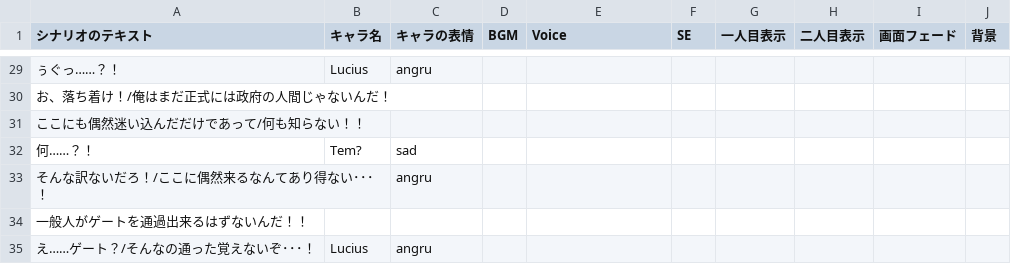
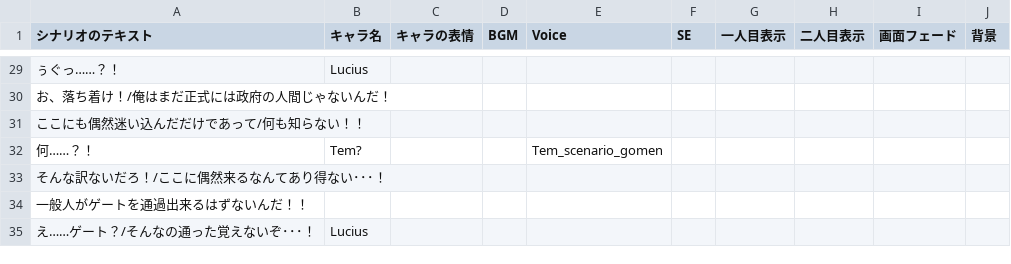
Before and after one commit to 0Nome0/Humunus, a CSV file: Humnus/Assets/Resources/Scenario/Scenario1.csv, drawn as a sheet; only a part is shown, gaps mark what is left out; the diff covers the shown part only; the diff names each change by its address in the sheet, - before the commit and + after, or states it on an @@ line.

Commit message:
シナリオシーンでのシーン切り替えの変更 シナリオシーンをステート管理 BGM、SE,Voiceを鳴らせるよう調整

```diff
--- a/Humnus/Assets/Resources/Scenario/Scenario1.csv
+++ b/Humnus/Assets/Resources/Scenario/Scenario1.csv
-C29 (キャラの表情): angru
+C29 (キャラの表情): (empty)
-C32 (キャラの表情): sad
+C32 (キャラの表情): (empty)
-E32 (Voice): (empty)
+E32 (Voice): Tem_scenario_gomen
-C33 (キャラの表情): angru
+C33 (キャラの表情): (empty)
-C35 (キャラの表情): angru
+C35 (キャラの表情): (empty)
```
Also changed, not shown: 24 edited cells elsewhere in this file, 10 other files.
